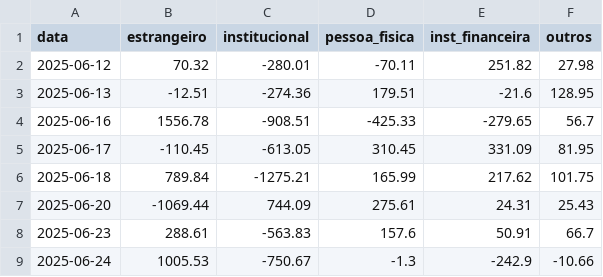
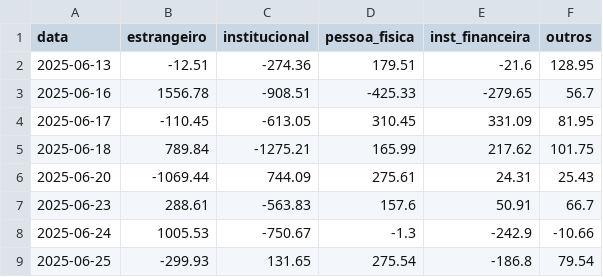
Before and after one commit to PulseDataLabs/PulseWhales, a CSV file: data/b3_fluxo_estrangeiro.csv, drawn as a sheet; only a part is shown; the shorter side is filled out with more unchanged rows; the diff names each change by its address in the sheet, - before the commit and + after, or states it on an @@ line.

```diff
--- a/data/b3_fluxo_estrangeiro.csv
+++ b/data/b3_fluxo_estrangeiro.csv
-row 2: 2025-06-12 | 70.32 | -280.01 | -70.11 | 251.82 | 27.98
```
